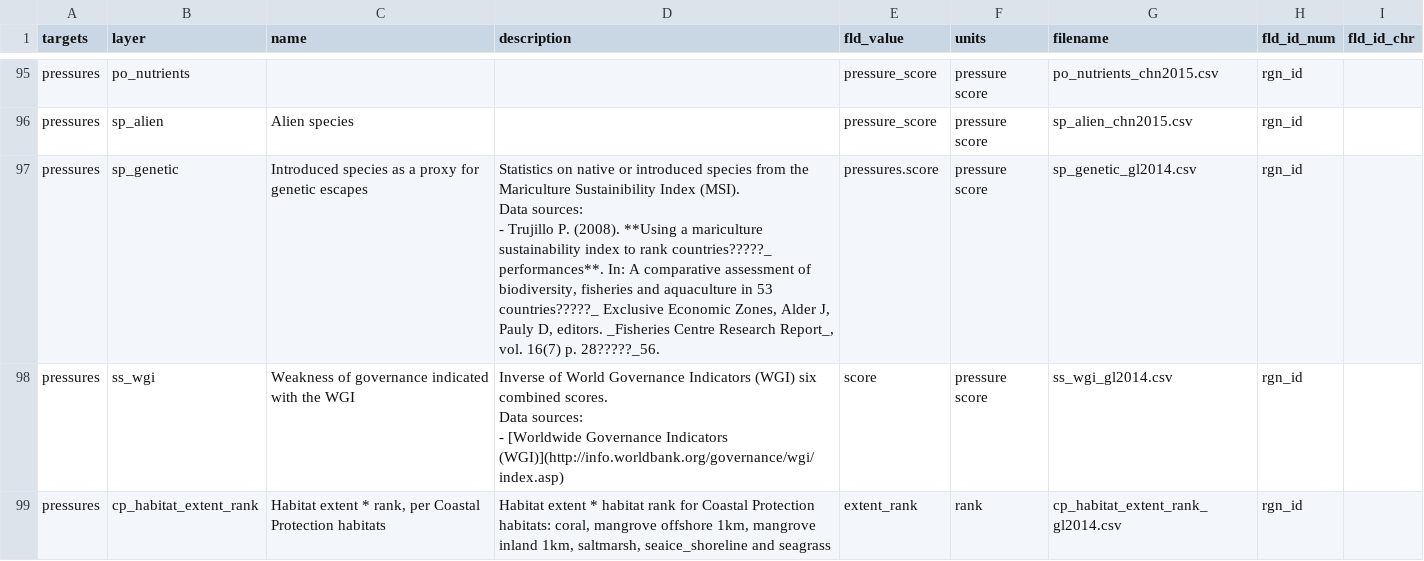
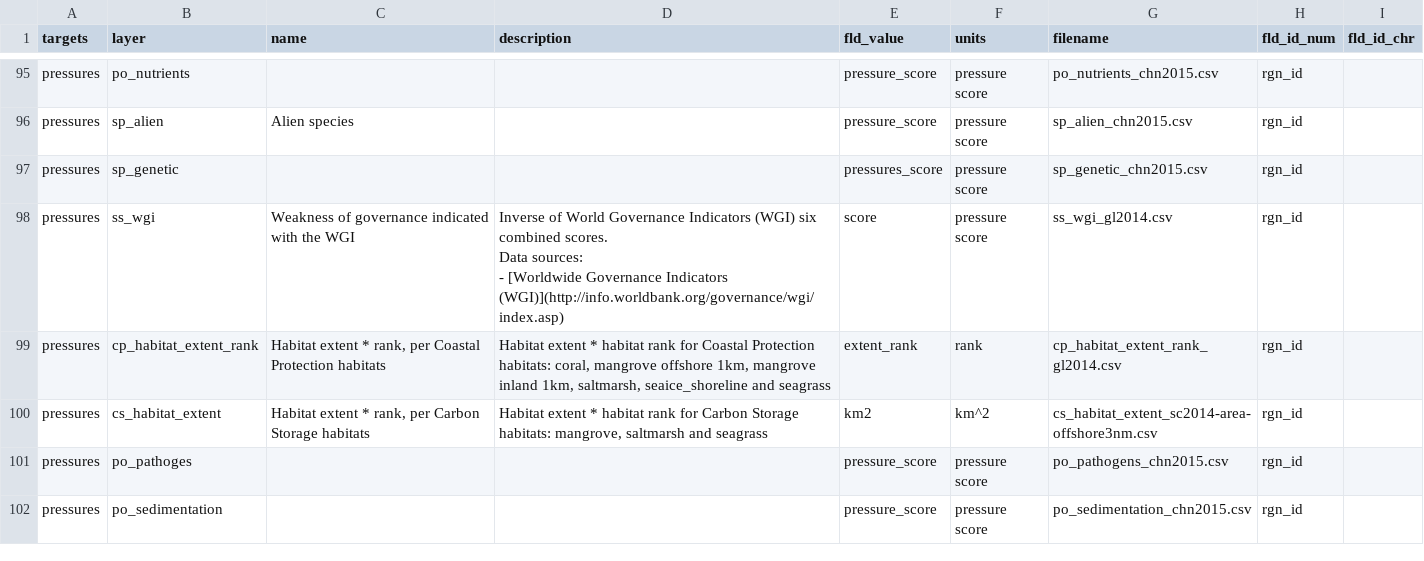
Before and after one commit to OHI-Science/chn, a CSV file: province2015/layers.csv, drawn as a sheet; only a part is shown, gaps mark what is left out; the shorter side is filled out with more unchanged rows; ↵ is a line break in a cell; the diff names each change by its address in the sheet, - before the commit and + after, or states it on an @@ line.

Commit message:
created and registered sp_genetic_chn2015 pressure layer

```diff
--- a/province2015/layers.csv
+++ b/province2015/layers.csv
-C97 (name): Introduced species as a proxy for genetic escapes
+C97 (name): (empty)
-D97 (description): Statistics on native or introduced species from the Mariculture Sustainibility Index (MSI). ↵ Data sources: ↵ - Trujillo P. (2008). **Using a mariculture sustainability index to rank countries?????_ performances**. In: A comparative assessment of biodiversity, fisheries and aquaculture in 53 countries?????_ Exclusive Economic Zones, Alder J, Pauly D, editors. _Fisheries Centre Research Report_, vol. 16(7) p. 28?????_56.
+D97 (description): (empty)
-E97 (fld_value): pressures.score
+E97 (fld_value): pressures_score
-G97 (filename): sp_genetic_gl2014.csv
+G97 (filename): sp_genetic_chn2015.csv
```
Also changed, not shown: 1 other file.
